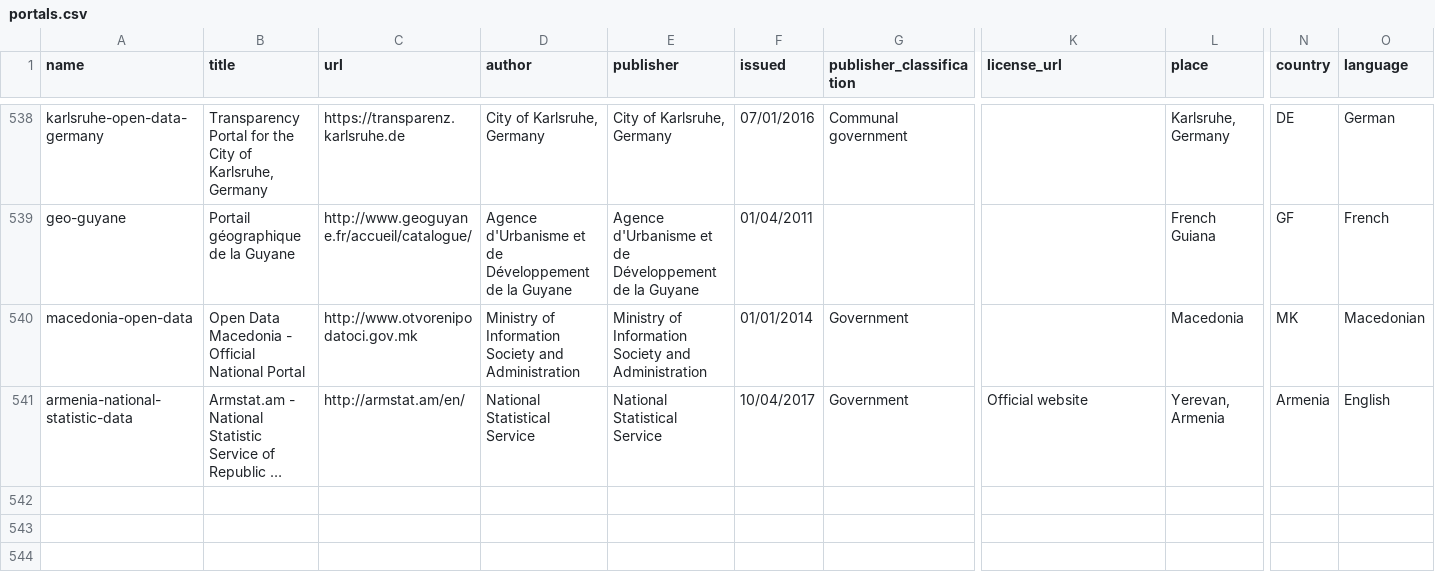
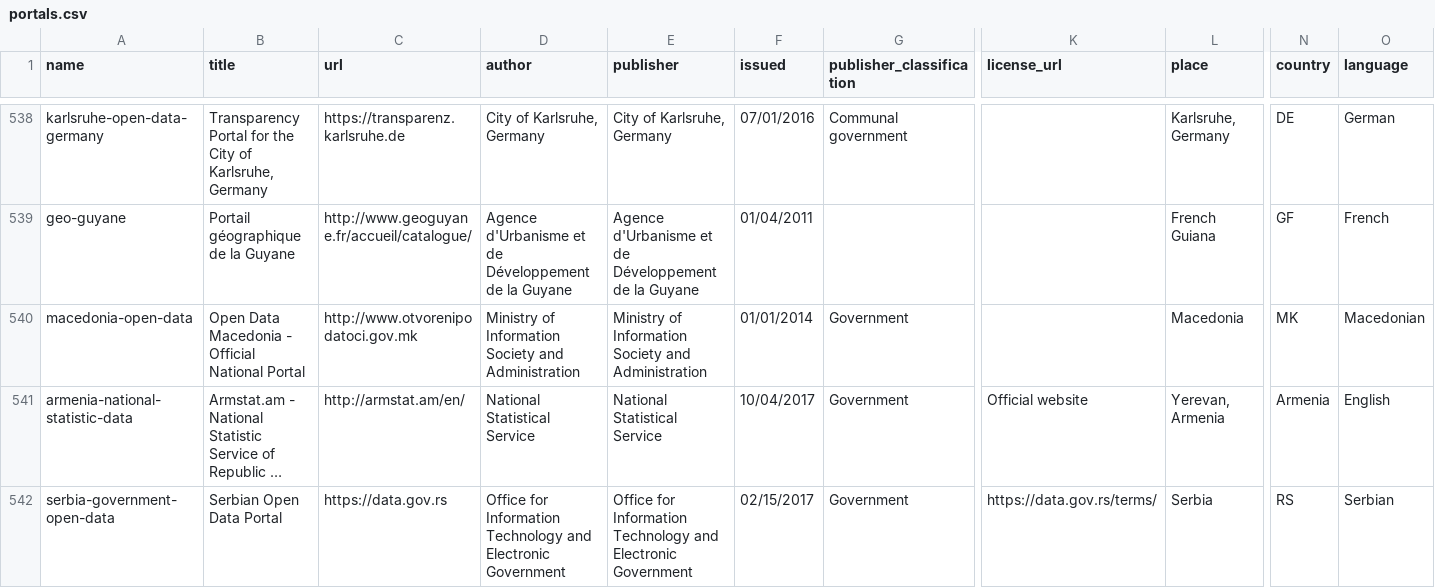
Before and after one commit to okfn/dataportals.org, a CSV file: data/portals.csv, drawn as a sheet; only a part is shown, gaps mark what is left out; long unchanged cells end in …; rows hold the shown columns only; the diff names each change by its address in the sheet, - before the commit and + after, or states it on an @@ line.

Commit message:
[new-portal][xs]: added Serbia Government data portal into portals.csv -refs #137

```diff
--- a/data/portals.csv
+++ b/data/portals.csv
+row 542: serbia-government-open-data | Serbian Open Data Portal | https://data.gov.rs | Office for Information Technology and Electronic Government | Office for Information Technology and Electronic Government | 02/15/2017 | Government | https://data.gov.rs/terms/ | Serbia | RS | Serbian
```
